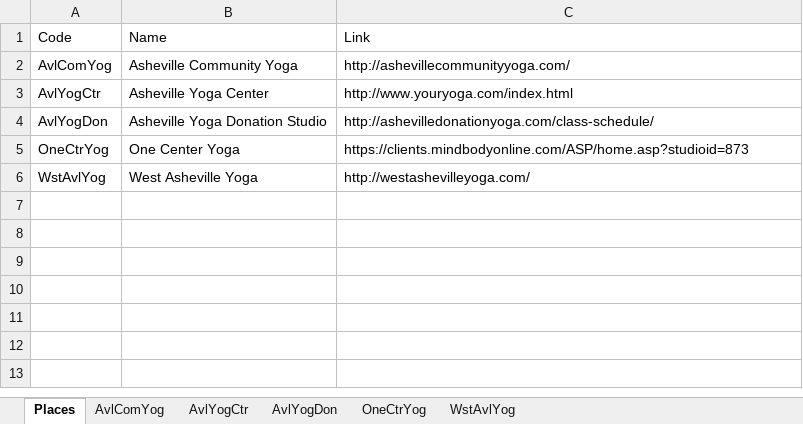
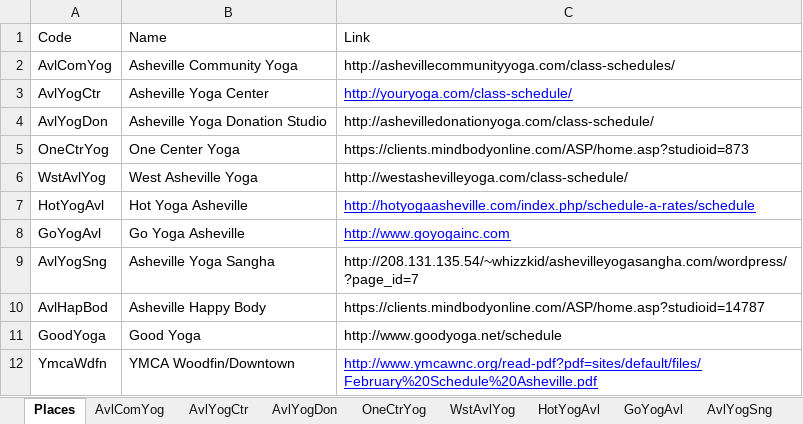
Before and after one commit to holtdan/AvlZen, an Excel workbook: AvlZen/App_Data/AvlZen.xlsx, sheet Places, drawn as a sheet; values as stored, in another font and other column widths than the file's, no borders; the diff names each change by its address in the sheet, - before the commit and + after, or states it on an @@ line.

Commit message:
Home Page title and all studios

```diff
--- a/AvlZen/App_Data/AvlZen.xlsx (sheet Places)
+++ b/AvlZen/App_Data/AvlZen.xlsx (sheet Places)
+sheet tab: HotYogAvl
+sheet tab: GoYogAvl
+sheet tab: AvlYogSng
-C2: http://ashevillecommunityyoga.com/
+C2: http://ashevillecommunityyoga.com/class-schedules/
-C3: http://www.youryoga.com/index.html
+C3: http://youryoga.com/class-schedule/
@@ C3 underline: off → on, text colour: black → #0000FF @@
-C6: http://westashevilleyoga.com/
+C6: http://westashevilleyoga.com/class-schedule/
+row 7: HotYogAvl | Hot Yoga Asheville | http://hotyogaasheville.com/index.php/schedule-a-rates/schedule
+row 8: GoYogAvl | Go Yoga Asheville | http://www.goyogainc.com
+row 9: AvlYogSng | Asheville Yoga Sangha | http://208.131.135.54/~whizzkid/ashevilleyogasangha.com/wordpress/?page_id=7
+row 10: AvlHapBod | Asheville Happy Body | https://clients.mindbodyonline.com/ASP/home.asp?studioid=14787
+row 11: GoodYoga | Good Yoga | http://www.goodyoga.net/schedule
+row 12: YmcaWdfn | YMCA Woodfin/Downtown | http://www.ymcawnc.org/read-pdf?pdf=sites/default/files/February%20Schedule%20Asheville.pdf
```
Also changed, not shown: sheet WstAvlYog, other sheet tabs, 4 other files.
